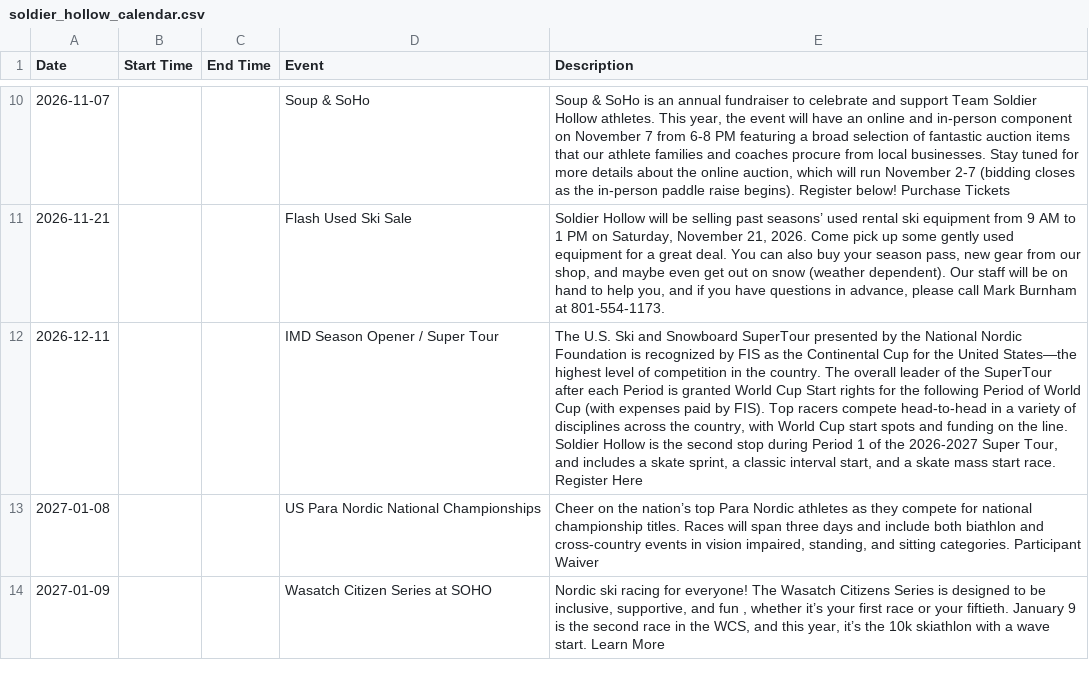
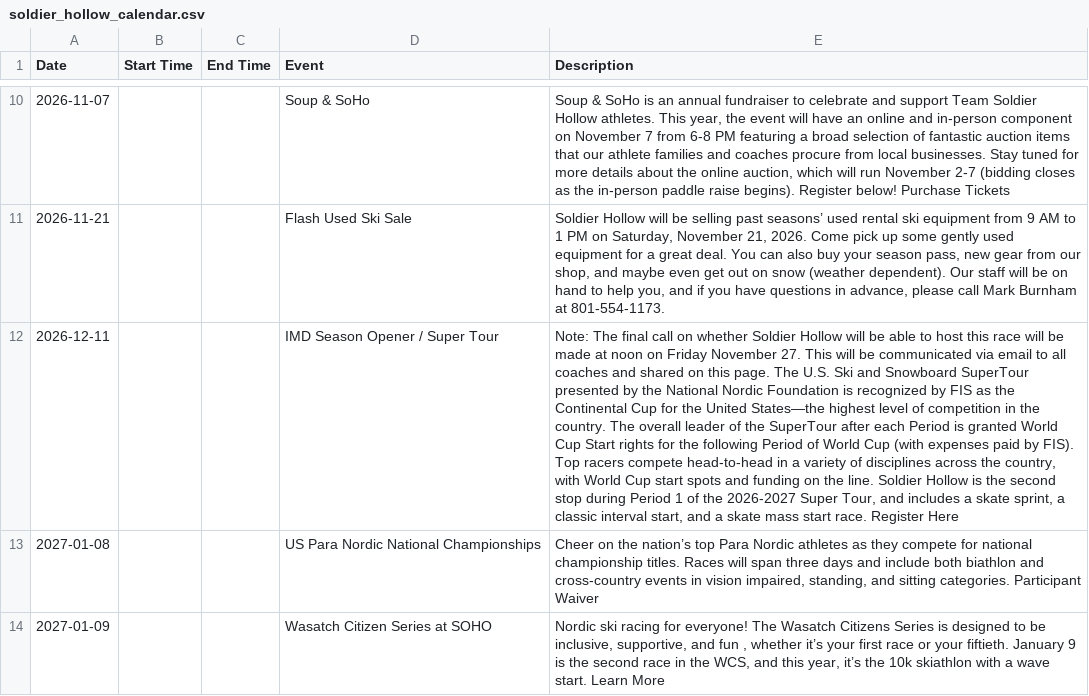
Before and after one commit to rmawhinney12/DK-Calendar, a CSV file: soldier_hollow_calendar.csv, drawn as a sheet; only a part is shown, gaps mark what is left out; the diff names each change by its address in the sheet, - before the commit and + after, or states it on an @@ line.

```diff
--- a/soldier_hollow_calendar.csv
+++ b/soldier_hollow_calendar.csv
-E12 (Description): The U.S.…
+E12 (Description): Note: The final call on whether Soldier Hollow will be able to host this race will be made at noon on Friday November 27. This will be communicated via email to all coaches and shared on this page. The U.S.…
```
Also changed, not shown: combined_calendar.csv, heber_schedule.csv, 1 other file.
